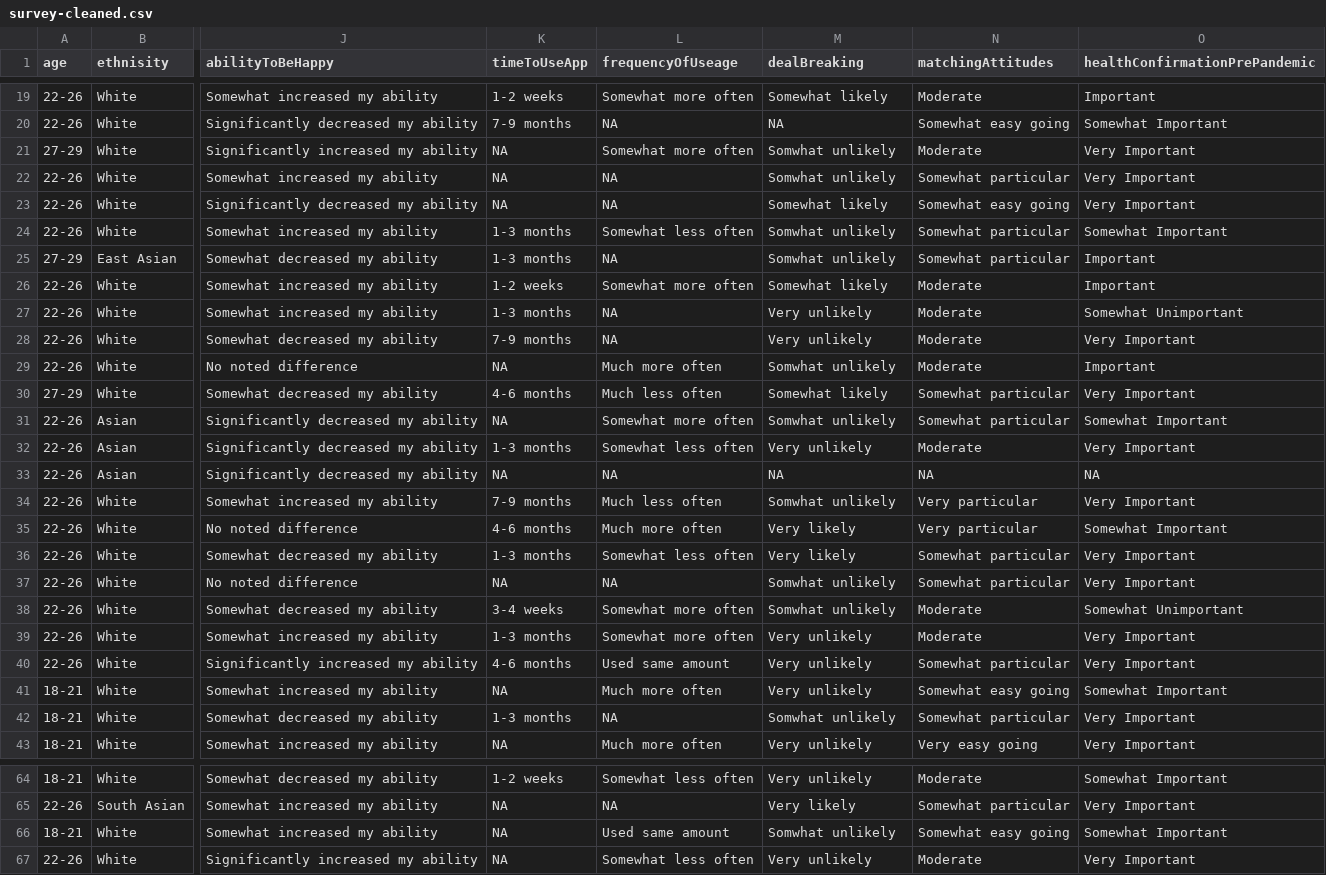
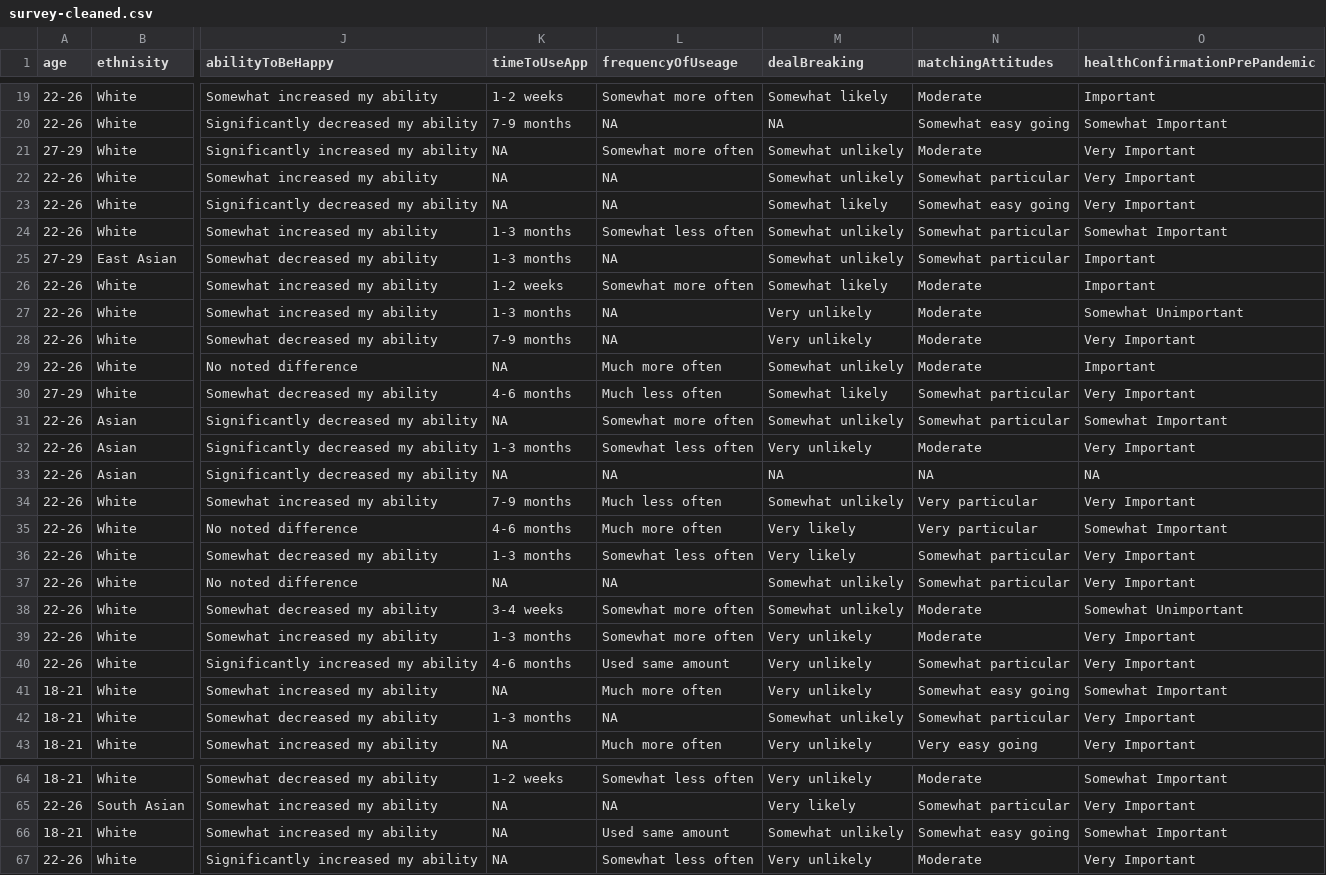
Before and after one commit to Yuriko-Schumacher/love-in-the-covid, a CSV file: data/survey-cleaned.csv, drawn as a sheet; only a part is shown, gaps mark what is left out; the diff covers the shown part only; the diff names each change by its address in the sheet, - before the commit and + after, or states it on an @@ line.

```diff
--- a/data/survey-cleaned.csv
+++ b/data/survey-cleaned.csv
-M21:M22 (dealBreaking): Somwhat unlikely
+M21:M22 (dealBreaking): Somewhat unlikely
-M24:M25 (dealBreaking): Somwhat unlikely
+M24:M25 (dealBreaking): Somewhat unlikely
-M29 (dealBreaking): Somwhat unlikely
+M29 (dealBreaking): Somewhat unlikely
-M31 (dealBreaking): Somwhat unlikely
+M31 (dealBreaking): Somewhat unlikely
-M34 (dealBreaking): Somwhat unlikely
+M34 (dealBreaking): Somewhat unlikely
-M37:M38 (dealBreaking): Somwhat unlikely
+M37:M38 (dealBreaking): Somewhat unlikely
-M42 (dealBreaking): Somwhat unlikely
+M42 (dealBreaking): Somewhat unlikely
-M66 (dealBreaking): Somwhat unlikely
+M66 (dealBreaking): Somewhat unlikely
```
Also changed, not shown: 52 edited cells elsewhere in this file, 4 other files.
